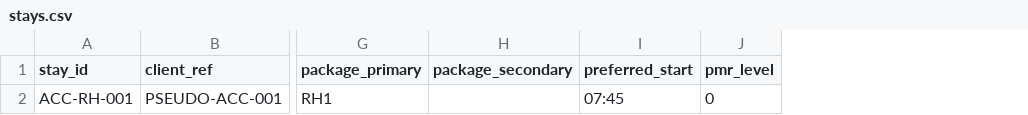
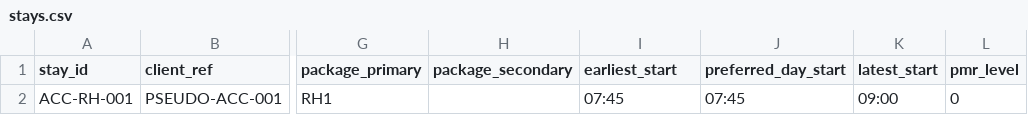
Before and after one commit to SebDSITARE/fumades-care-planning-solver, a CSV file: data/acceptance/rh_reference_001/stays.csv, drawn as a sheet; only a part is shown, gaps mark what is left out; the diff names each change by its address in the sheet, - before the commit and + after, or states it on an @@ line.

```diff
--- a/data/acceptance/rh_reference_001/stays.csv
+++ b/data/acceptance/rh_reference_001/stays.csv
+column J (preferred_day_start), row 2: 07:45
+column K (latest_start), row 2: 09:00
-I1: preferred_start
+I1: earliest_start
```
Also changed, not shown: data/acceptance/rh_reference_001/care_requests.csv, data/demo/care_requests.csv, 21 other files.
